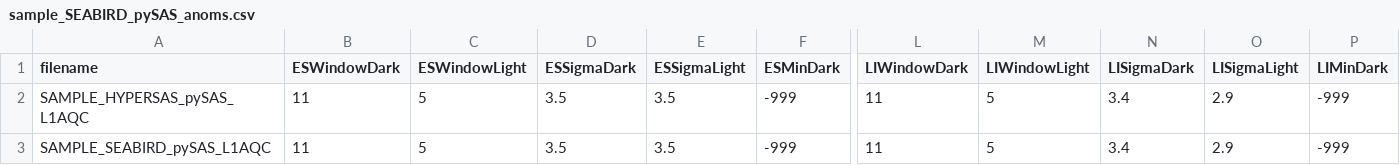
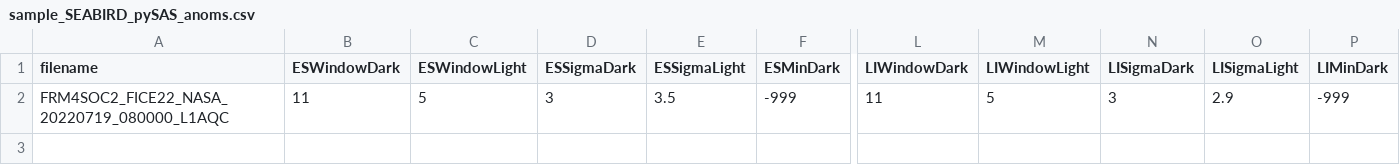
Before and after one commit to nasa/HyperCP, a CSV file: Config/sample_SEABIRD_pySAS_anoms.csv, drawn as a sheet; only a part is shown, gaps mark what is left out; removed rows and columns are numbered as before the commit, all else as after; rows hold the shown columns only; the diff names each change by its address in the sheet, - before the commit and + after, or states it on an @@ line.

Commit message:
Reworking L1AQC deglitching. Replace sample data ancillary files.

```diff
--- a/Config/sample_SEABIRD_pySAS_anoms.csv
+++ b/Config/sample_SEABIRD_pySAS_anoms.csv
-row 2: SAMPLE_HYPERSAS_pySAS_L1AQC | 11 | 5 | 3.5 | 3.5 | -999 | 11 | 5 | 3.4 | 2.9 | -999
-A2 (filename): SAMPLE_SEABIRD_pySAS_L1AQC
+A2 (filename): FRM4SOC2_FICE22_NASA_20220719_080000_L1AQC
-D2 (ESSigmaDark): 3.5
+D2 (ESSigmaDark): 3
-N2 (LISigmaDark): 3.4
+N2 (LISigmaDark): 3
```
Also changed, not shown: 8 other files.
